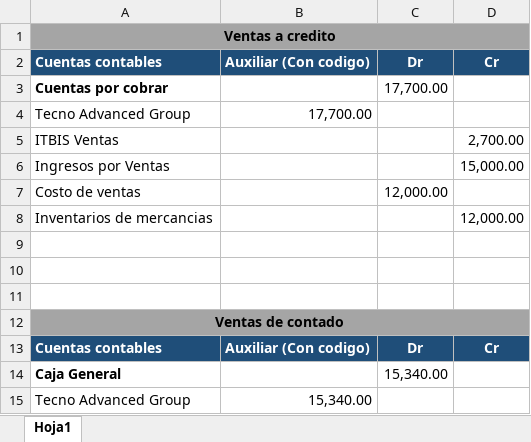
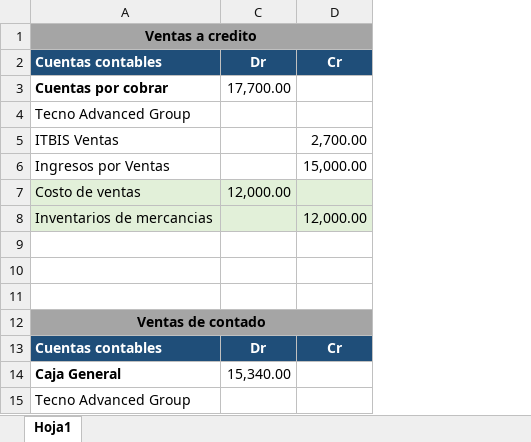
Before and after one commit to JuanMontillaTech/hccs, an Excel workbook: Documentos/transacciones para sistema.xlsx, sheet Hoja1, drawn as a sheet; only a part is shown; values as stored, in another font and other column widths than the file's, no borders; the diff names each change by its address in the sheet, - before the commit and + after, or states it on an @@ line.

```diff
--- a/Documentos/transacciones para sistema.xlsx (sheet Hoja1)
+++ b/Documentos/transacciones para sistema.xlsx (sheet Hoja1)
@@ column B hidden, rows 2-15: Auxiliar (Con codigo) |  | 17,700.00 |  |  |  |  |  |  |  |  | Auxiliar (Con codigo) |  | 15,340.00 @@
-A7:A8 fill: none
+A7:A8 fill: #E2F0D9
-C7:D8 fill: none
+C7:D8 fill: #E2F0D9
```
Also changed, not shown: 4 other files.
